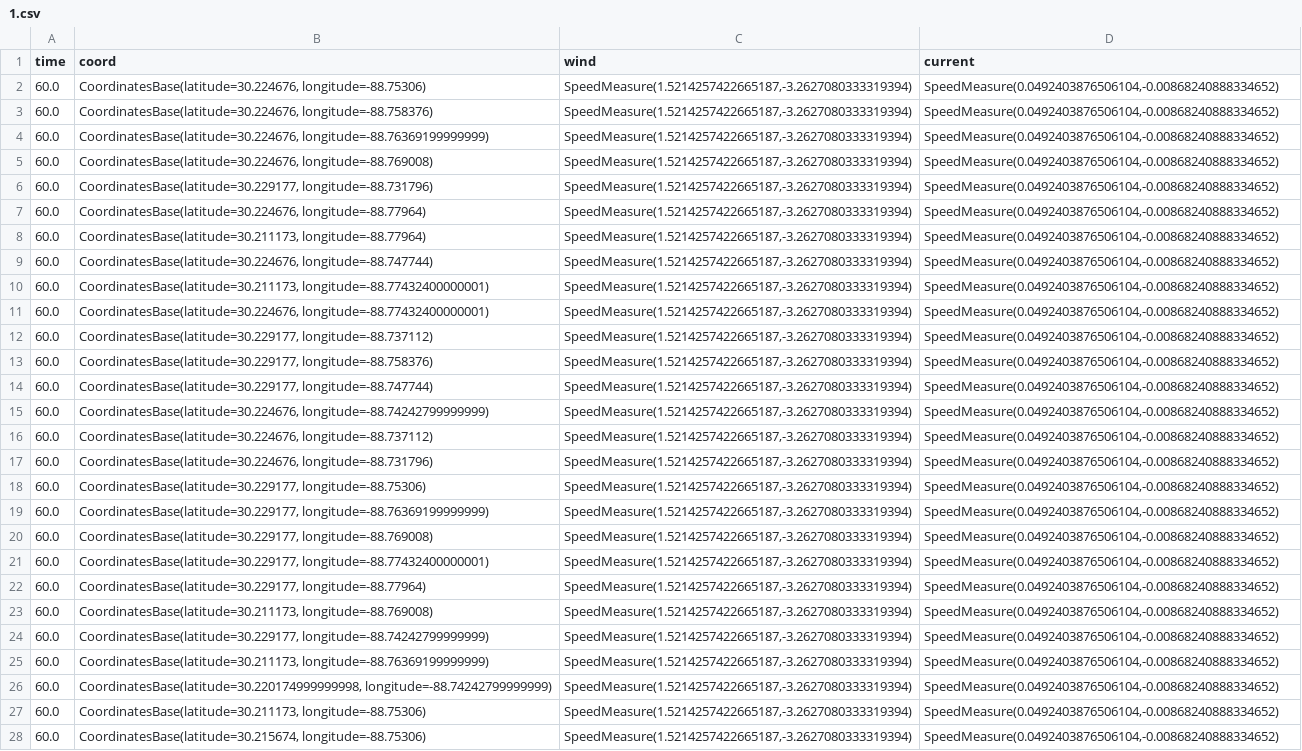
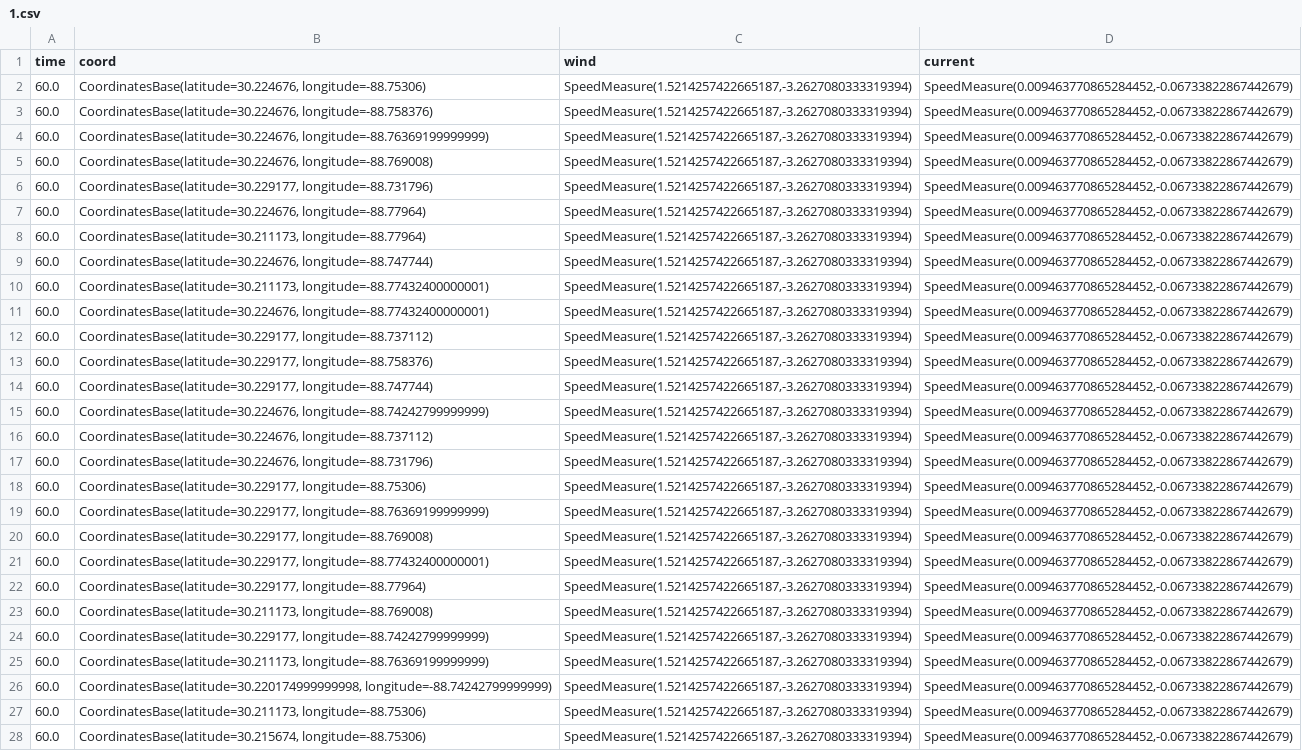
Before and after one commit to Herdran/Oil-Spill-Simulation, a CSV file: data/processed_data/1.csv, drawn as a sheet; only a part is shown; the diff covers the shown part only; the diff names each change by its address in the sheet, - before the commit and + after, or states it on an @@ line.

```diff
--- a/data/processed_data/1.csv
+++ b/data/processed_data/1.csv
-D2:D28 (current): SpeedMeasure(0.0492403876506104,-0.00868240888334652)
+D2:D28 (current): SpeedMeasure(0.009463770865284452,-0.06733822867442679)
```
Also changed, not shown: 173 edited cells elsewhere in this file, data/processed/42048.csv, data/processed_data/0.csv, 26 other files.
